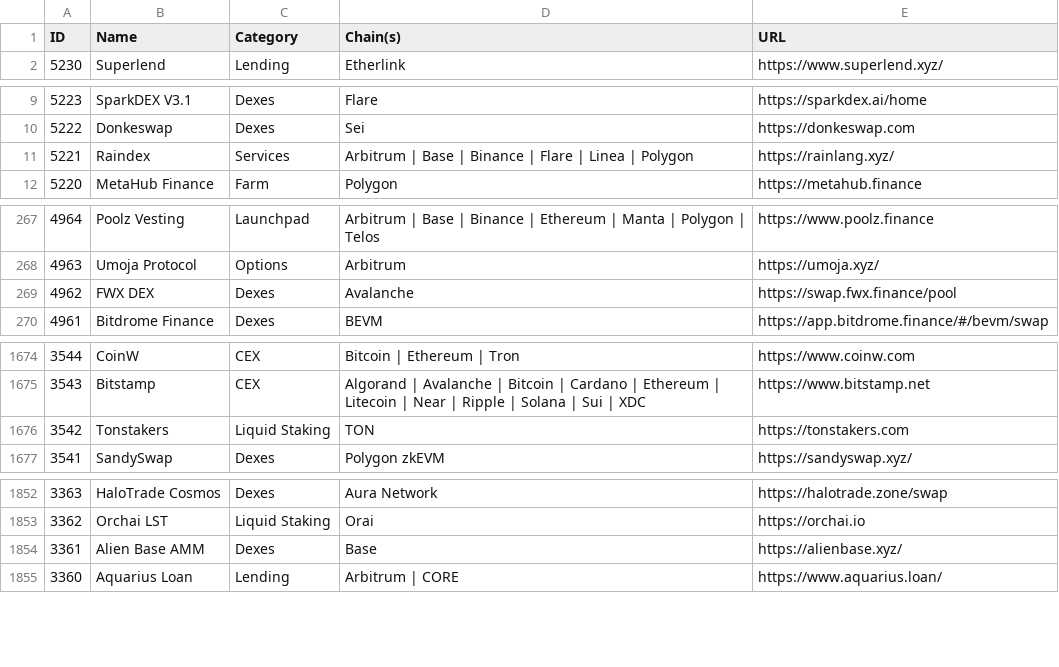
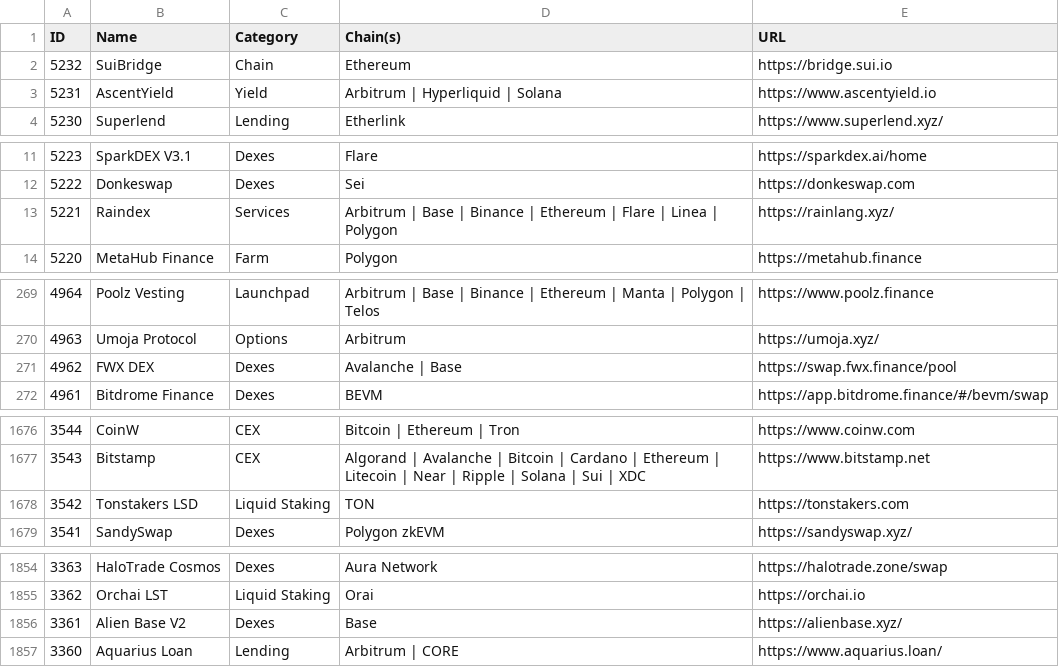
Before and after one commit to pmuens/defi-llama-watcher, a CSV file: data.csv, drawn as a sheet; only a part is shown, gaps mark what is left out.

Commit message:
Update data.csv

```diff
--- a/data.csv
+++ b/data.csv
@@ -1,2 +1,4 @@
 ID,Name,Category,Chain(s),URL
+5232,SuiBridge,Chain,Ethereum,https://bridge.sui.io
+5231,AscentYield,Yield,Arbitrum | Hyperliquid | Solana,https://www.ascentyield.io
 5230,Superlend,Lending,Etherlink,https://www.superlend.xyz/
@@ -10,3 +12,3 @@ ID,Name,Category,Chain(s),URL
 5222,Donkeswap,Dexes,Sei,https://donkeswap.com
-5221,Raindex,Services,Arbitrum | Base | Binance | Flare | Linea | Polygon,https://rainlang.xyz/
+5221,Raindex,Services,Arbitrum | Base | Binance | Ethereum | Flare | Linea | Polygon,https://rainlang.xyz/
 5220,MetaHub Finance,Farm,Polygon,https://metahub.finance
@@ -268,3 +270,3 @@ ID,Name,Category,Chain(s),URL
 4963,Umoja Protocol,Options,Arbitrum,https://umoja.xyz/
-4962,FWX DEX,Dexes,Avalanche,https://swap.fwx.finance/pool
+4962,FWX DEX,Dexes,Avalanche | Base,https://swap.fwx.finance/pool
 4961,Bitdrome Finance,Dexes,BEVM,https://app.bitdrome.finance/#/bevm/swap
@@ -1675,3 +1677,3 @@ ID,Name,Category,Chain(s),URL
 3543,Bitstamp,CEX,Algorand | Avalanche | Bitcoin | Cardano | Ethereum | Litecoin | Near | Ripple | Solana | Sui | XDC,https://www.bitstamp.net
-3542,Tonstakers,Liquid Staking,TON,https://tonstakers.com
+3542,Tonstakers LSD,Liquid Staking,TON,https://tonstakers.com
 3541,SandySwap,Dexes,Polygon zkEVM,https://sandyswap.xyz/
@@ -1853,3 +1855,3 @@ ID,Name,Category,Chain(s),URL
 3362,Orchai LST,Liquid Staking,Orai,https://orchai.io
-3361,Alien Base AMM,Dexes,Base,https://alienbase.xyz/
+3361,Alien Base V2,Dexes,Base,https://alienbase.xyz/
 3360,Aquarius Loan,Lending,Arbitrum | CORE,https://www.aquarius.loan/
```
